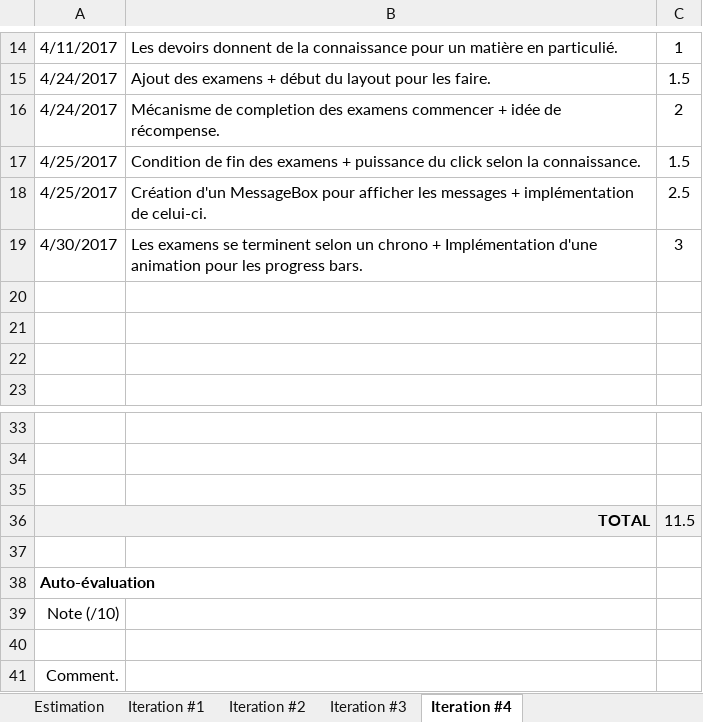
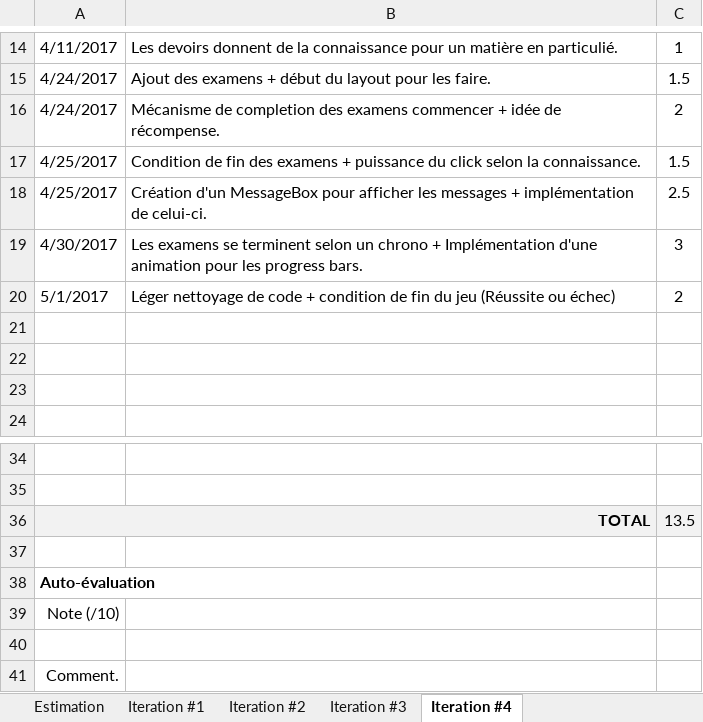
Before and after one commit to billotlogs/POIFR_LeLab4, an Excel workbook: Itérations.xlsx, sheet Iteration #4, drawn as a sheet; only a part is shown, gaps mark what is left out; values as stored, in another font and other column widths than the file's, no borders; charts and pictures not drawn; removed rows and columns are numbered as before the commit, all else as after; the diff names each change by its address in the sheet, - before the commit and + after, or states it on an @@ line.

Commit message:
Léger nettoyage de code + condition de fin du jeu (Réussite ou échec)

```diff
--- a/Itérations.xlsx (sheet Iteration #4)
+++ b/Itérations.xlsx (sheet Iteration #4)
+row 20: 5/1/2017 | Léger nettoyage de code + condition de fin du jeu (Réussite ou échec) | 2
-row 35: (empty)
-C36: 11.5
+C36: 13.5
```
Also changed, not shown: charts or pictures.
